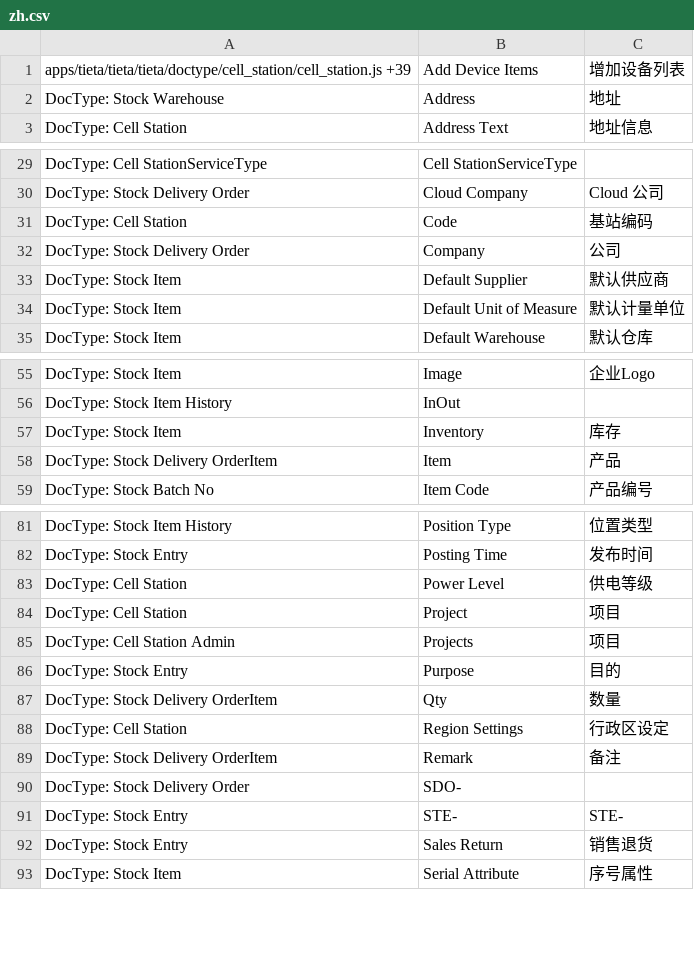
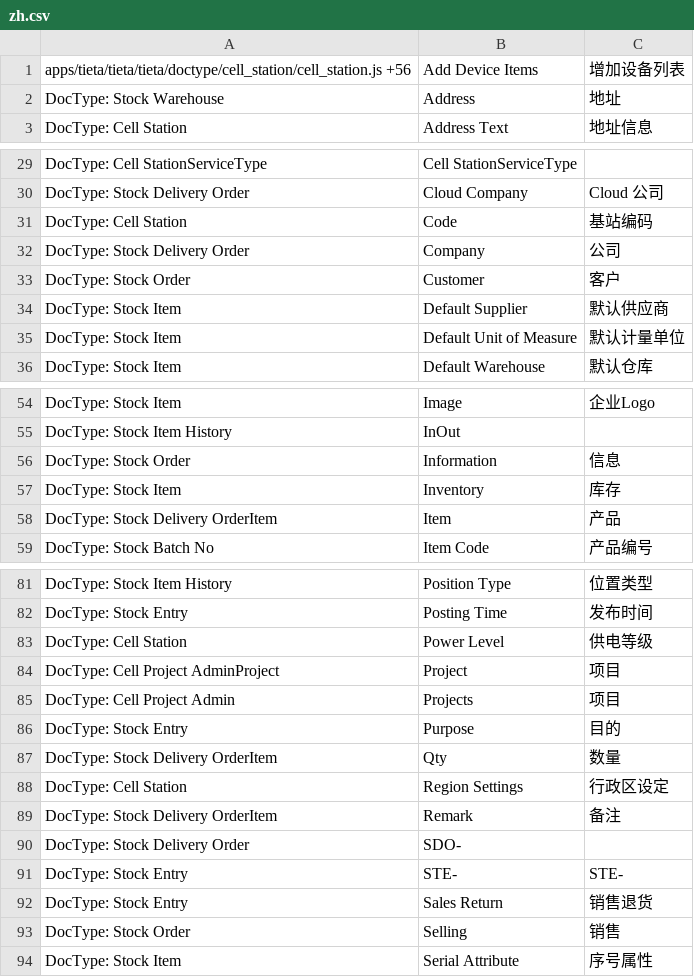
Before and after one commit to srdgame/frappe_tieta, a CSV file: tieta/translations/zh.csv, drawn as a sheet; only a part is shown, gaps mark what is left out; the diff covers the shown part only.

```diff
--- a/tieta/translations/zh.csv
+++ b/tieta/translations/zh.csv
@@ -1,2 +1,2 @@
-apps/tieta/tieta/tieta/doctype/cell_station/cell_station.js +39,Add Device Items,增加设备列表
+apps/tieta/tieta/tieta/doctype/cell_station/cell_station.js +56,Add Device Items,增加设备列表
 DocType: Stock Warehouse,Address,地址
@@ -32,2 +32,3 @@ DocType: Cell Station,Code,基站编码
 DocType: Stock Delivery Order,Company,公司
+DocType: Stock Order,Customer,客户
 DocType: Stock Item,Default Supplier,默认供应商
@@ -56,2 +55,3 @@ DocType: Stock Item,Image,企业Logo
 DocType: Stock Item History,InOut,
+DocType: Stock Order,Information,信息
 DocType: Stock Item,Inventory,库存
@@ -83,4 +83,4 @@ DocType: Stock Entry,Posting Time,发布时间
 DocType: Cell Station,Power Level,供电等级
-DocType: Cell Station,Project,项目
-DocType: Cell Station Admin,Projects,项目
+DocType: Cell Project AdminProject,Project,项目
+DocType: Cell Project Admin,Projects,项目
 DocType: Stock Entry,Purpose,目的
@@ -92,2 +92,3 @@ DocType: Stock Entry,STE-,STE-
 DocType: Stock Entry,Sales Return,销售退货
+DocType: Stock Order,Selling,销售
 DocType: Stock Item,Serial Attribute,序号属性
```
Also changed, not shown: 5 added rows, 5 removed rows and 5 edited cells elsewhere in this file.
